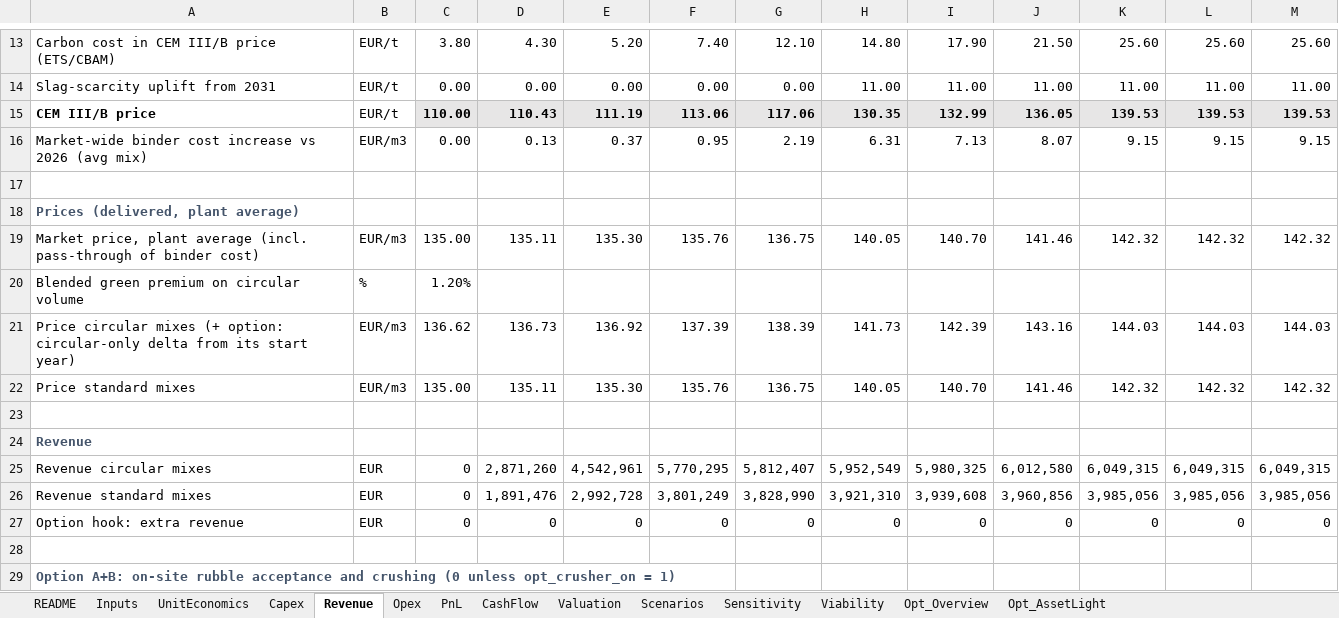
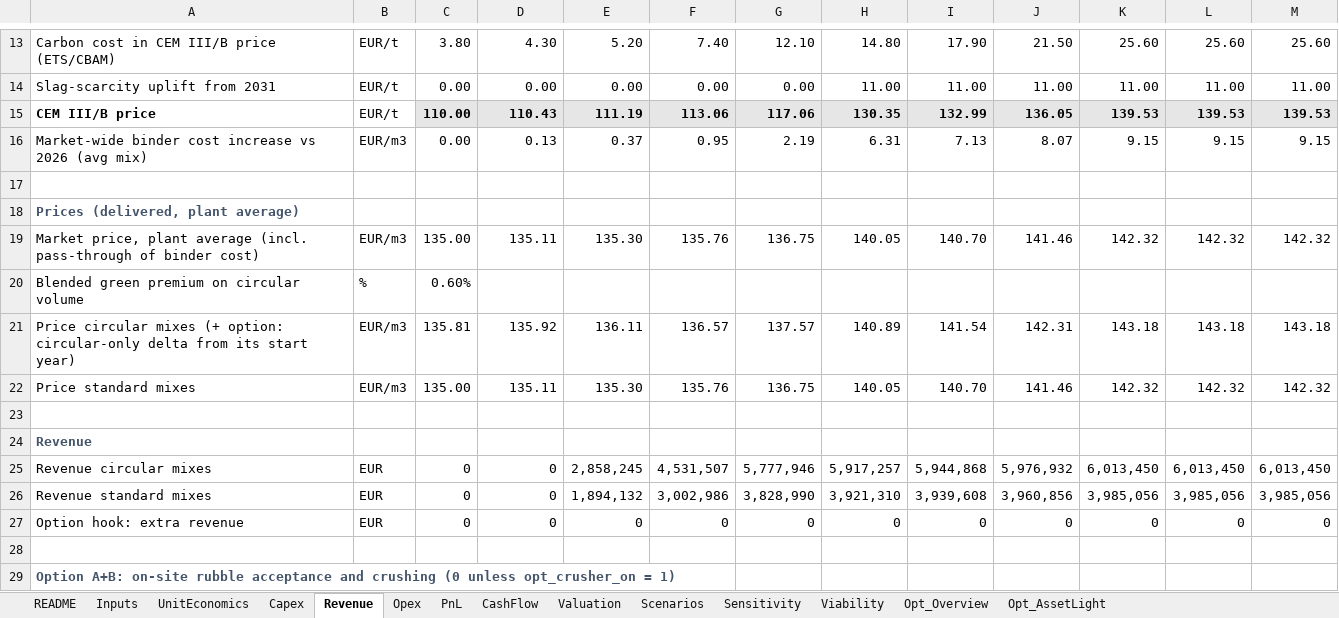
Before and after one commit to kmaster77/Repo2333, an Excel workbook: model/financial_model.xlsx, sheet Revenue, drawn as a sheet; only a part is shown, gaps mark what is left out; values as stored, in another font and other column widths than the file's, no borders; the diff covers the shown part only; the diff names each change by its address in the sheet, - before the commit and + after, or states it on an @@ line.

```diff
--- a/model/financial_model.xlsx (sheet Revenue)
+++ b/model/financial_model.xlsx (sheet Revenue)
-C20: 1.20%
+C20: 0.60%
-C21: 136.62
+C21: 135.81
-D21: 136.73
+D21: 135.92
-E21: 136.92
+E21: 136.11
-F21: 137.39
+F21: 136.57
-G21: 138.39
+G21: 137.57
-H21: 141.73
+H21: 140.89
-I21: 142.39
+I21: 141.54
-J21: 143.16
+J21: 142.31
-K21: 144.03
+K21: 143.18
-L21: 144.03
+L21: 143.18
-M21: 144.03
+M21: 143.18
-D25: 2,871,260
+D25: 0
-E25: 4,542,961
+E25: 2,858,245
-F25: 5,770,295
+F25: 4,531,507
-G25: 5,812,407
+G25: 5,777,946
-H25: 5,952,549
+H25: 5,917,257
-I25: 5,980,325
+I25: 5,944,868
-J25: 6,012,580
+J25: 5,976,932
-K25: 6,049,315
+K25: 6,013,450
-L25: 6,049,315
+L25: 6,013,450
-M25: 6,049,315
+M25: 6,013,450
-D26: 1,891,476
+D26: 0
-E26: 2,992,728
+E26: 1,894,132
-F26: 3,801,249
+F26: 3,002,986
```
Also changed, not shown: 36 edited cells elsewhere in this sheet, sheet Sensitivity, sheet Scenarios, sheet PnL, sheet Opt_Overview, sheet Opex, sheet CashFlow, 6 more sheets, formulas that keep their value, 34 other files.
